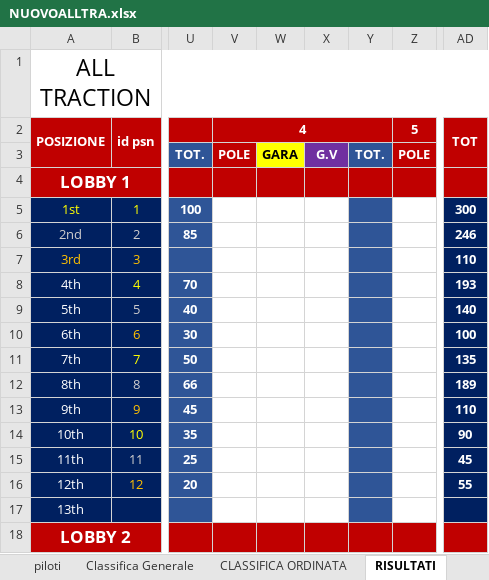
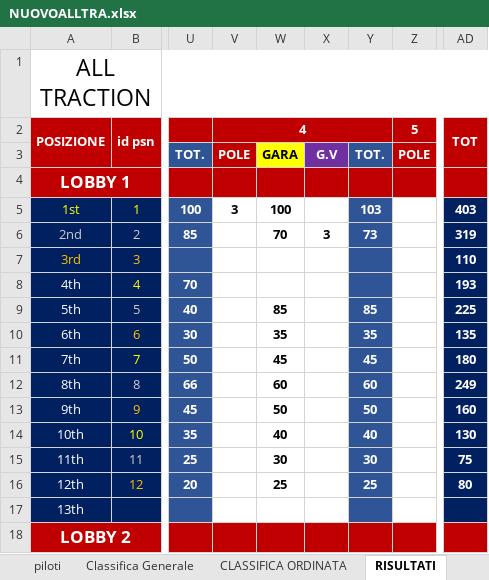
Before and after one commit to Parenji/AllTraction, an Excel workbook: backend/NUOVOALLTRA.xlsx, sheet RISULTATI, drawn as a sheet; only a part is shown, gaps mark what is left out; values as stored, in another font and other column widths than the file's, no borders; the diff covers the shown part only; the diff names each change by its address in the sheet, - before the commit and + after, or states it on an @@ line.

```diff
--- a/backend/NUOVOALLTRA.xlsx (sheet RISULTATI)
+++ b/backend/NUOVOALLTRA.xlsx (sheet RISULTATI)
-V5 (4): (empty)
+V5 (4): 3
-W5: (empty)
+W5: 100
-Y5: (empty)
+Y5: 103
-AD5 (TOT): 300
+AD5 (TOT): 403
-W6: (empty)
+W6: 70
-X6: (empty)
+X6: 3
-Y6: (empty)
+Y6: 73
-AD6 (TOT): 246
+AD6 (TOT): 319
-W9: (empty)
+W9: 85
-Y9: (empty)
+Y9: 85
-AD9 (TOT): 140
+AD9 (TOT): 225
-W10: (empty)
+W10: 35
-Y10: (empty)
+Y10: 35
-AD10 (TOT): 100
+AD10 (TOT): 135
-W11: (empty)
+W11: 45
-Y11: (empty)
+Y11: 45
-AD11 (TOT): 135
+AD11 (TOT): 180
-W12: (empty)
+W12: 60
-Y12: (empty)
+Y12: 60
-AD12 (TOT): 189
+AD12 (TOT): 249
-W13: (empty)
+W13: 50
-Y13: (empty)
+Y13: 50
-AD13 (TOT): 110
+AD13 (TOT): 160
-W14: (empty)
+W14: 40
-Y14: (empty)
+Y14: 40
-AD14 (TOT): 90
+AD14 (TOT): 130
-W15: (empty)
+W15: 30
-Y15: (empty)
+Y15: 30
-AD15 (TOT): 45
+AD15 (TOT): 75
-W16: (empty)
+W16: 25
-Y16: (empty)
+Y16: 25
-AD16 (TOT): 55
+AD16 (TOT): 80
```
Also changed, not shown: 38 edited cells elsewhere in this sheet, sheet CLASSIFICA ORDINATA, sheet PER STAMPA, sheet Classifica Generale, sheet piloti, formulas that keep their value, backend/TLM WORLD TOUR CLASSIFICHE.xlsm, backend/classifica/Classifiche.xlsx, 18 other files.
